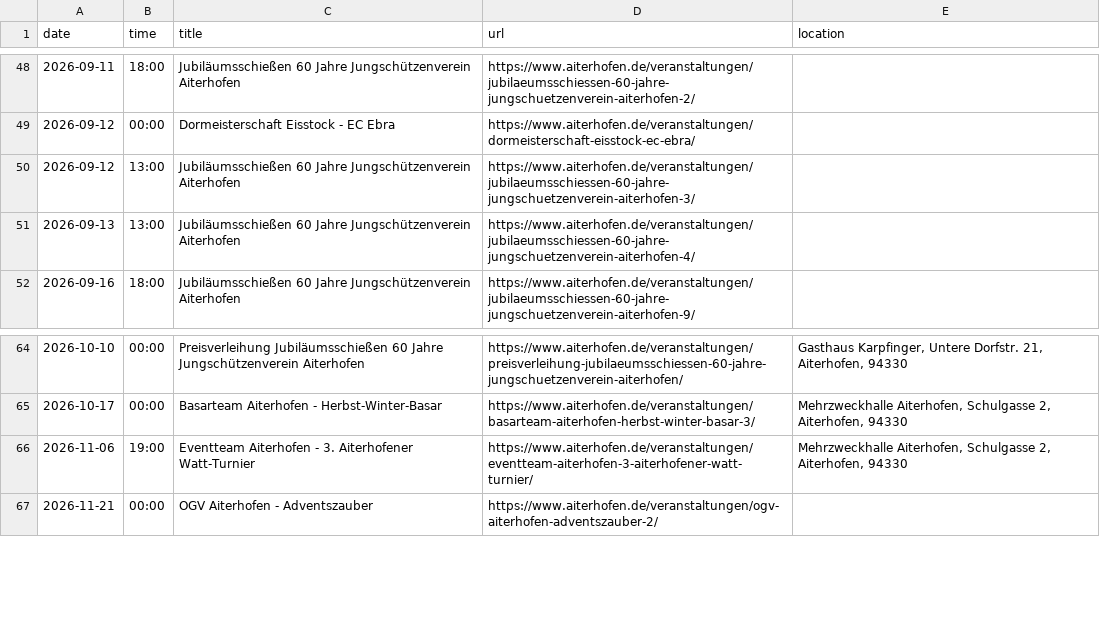
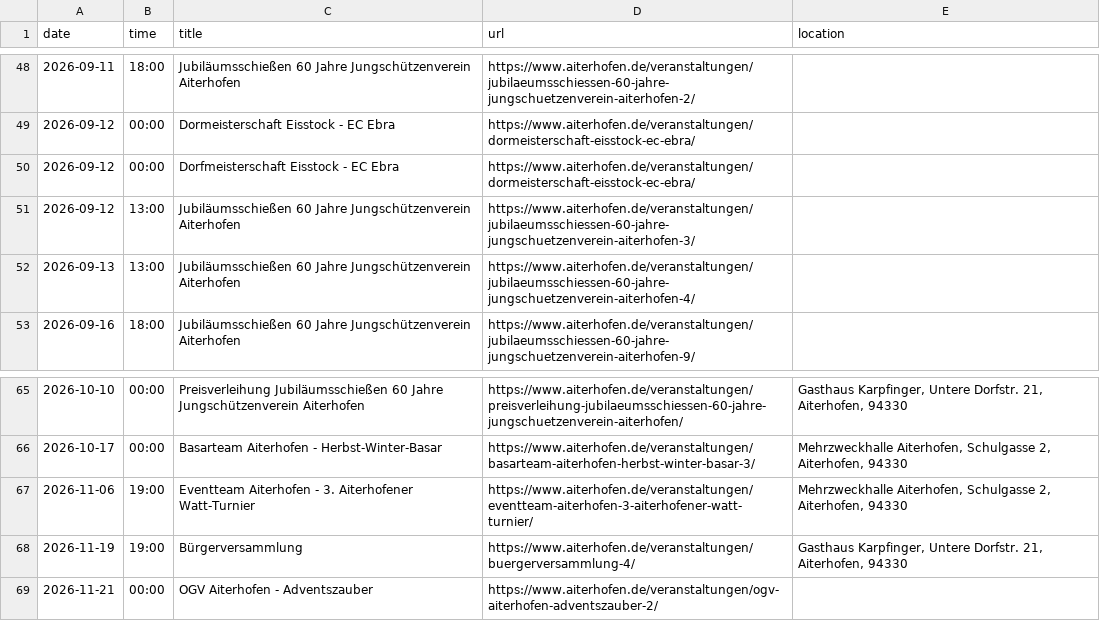
Before and after one commit to Praschinator/event_calander_extracter, a CSV file: events_aiterhofen.csv, drawn as a sheet; only a part is shown, gaps mark what is left out; the diff names each change by its address in the sheet, - before the commit and + after, or states it on an @@ line.

```diff
--- a/events_aiterhofen.csv
+++ b/events_aiterhofen.csv
+row 50: 2026-09-12 | 00:00 | Dorfmeisterschaft Eisstock - EC Ebra | https://www.aiterhofen.de/veranstaltungen/dormeisterschaft-eisstock-ec-ebra/
+row 68: 2026-11-19 | 19:00 | Bürgerversammlung | https://www.aiterhofen.de/veranstaltungen/buergerversammlung-4/ | Gasthaus Karpfinger, Untere Dorfstr. 21, Aiterhofen, 94330
```
Also changed, not shown: 1 other file.
